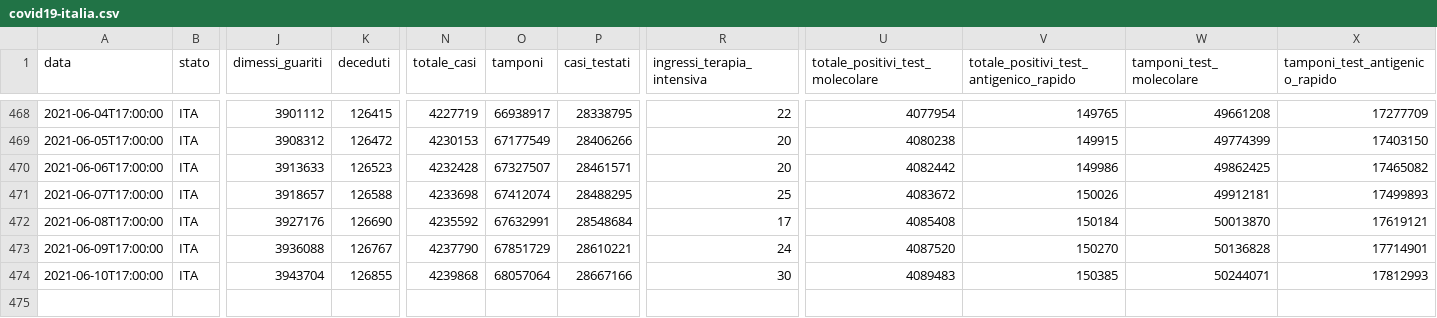
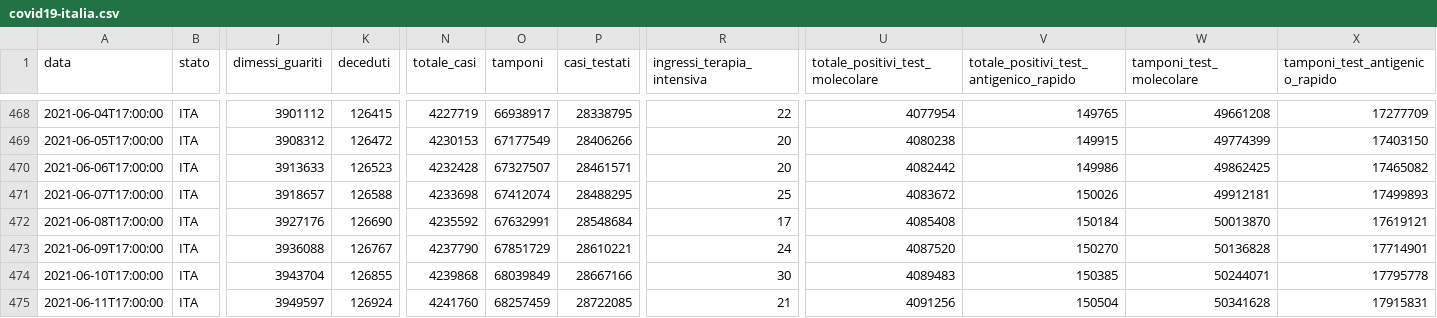
Before and after one commit to iosand71/covid19, a CSV file: data/covid19-italia.csv, drawn as a sheet; only a part is shown, gaps mark what is left out; rows hold the shown columns only; the diff names each change by its address in the sheet, - before the commit and + after, or states it on an @@ line.

```diff
--- a/data/covid19-italia.csv
+++ b/data/covid19-italia.csv
-O474 (tamponi): 68057064
+O474 (tamponi): 68039849
-X474 (tamponi_test_antigenico_rapido): 17812993
+X474 (tamponi_test_antigenico_rapido): 17795778
+row 475: 2021-06-11T17:00:00 | ITA | 3949597 | 126924 | 4241760 | 68257459 | 28722085 | 21 | 4091256 | 150504 | 50341628 | 17915831
```
Also changed, not shown: 1 other file.
